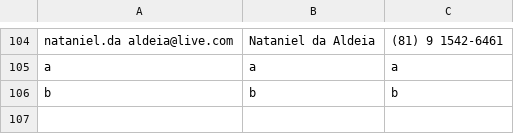
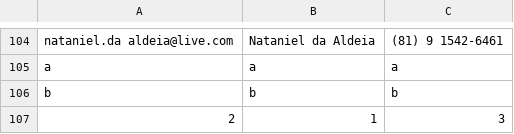
Before and after one commit to MunrraMT/funcional-com-elixir, a CSV file: secao-03/friends_app/friends.csv, drawn as a sheet; only a part is shown, gaps mark what is left out.

```diff
--- a/secao-03/friends_app/friends.csv
+++ b/secao-03/friends_app/friends.csv
@@ -106 +106,2 @@ a,a,a
 b,b,b
+2,1,3
```
Also changed, not shown: 1 other file.
